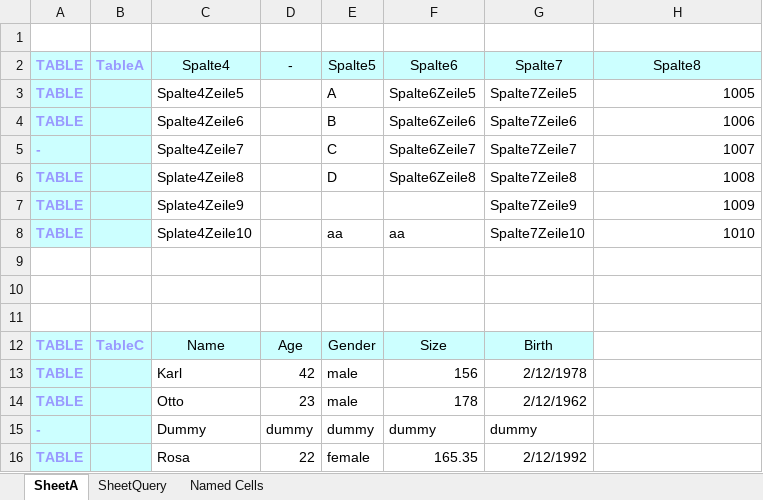
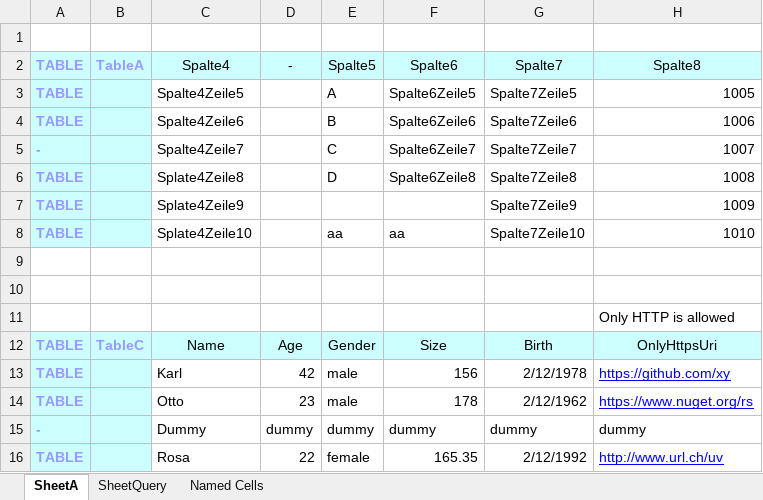
Before and after one commit to hmaerki/ZuluSpreadSheet, an Excel workbook: zuluspreadsheet_example/zuluspreadsheet_test.xlsx, sheet SheetA, drawn as a sheet; values as stored, in another font and other column widths than the file's, no borders; the diff names each change by its address in the sheet, - before the commit and + after, or states it on an @@ line.

```diff
--- a/zuluspreadsheet_example/zuluspreadsheet_test.xlsx (sheet SheetA)
+++ b/zuluspreadsheet_example/zuluspreadsheet_test.xlsx (sheet SheetA)
-H11: (empty)
+H11: Only HTTP is allowed
-H12: (empty)
+H12: OnlyHttpsUri
-H12 fill: none
+H12 fill: #CCFFFF
-H13: (empty)
+H13: https://github.com/xy
-H14: (empty)
+H14: https://www.nuget.org/rs
-H15: (empty)
+H15: dummy
-H16: (empty)
+H16: http://www.url.ch/uv
```
Also changed, not shown: 5 other files.
